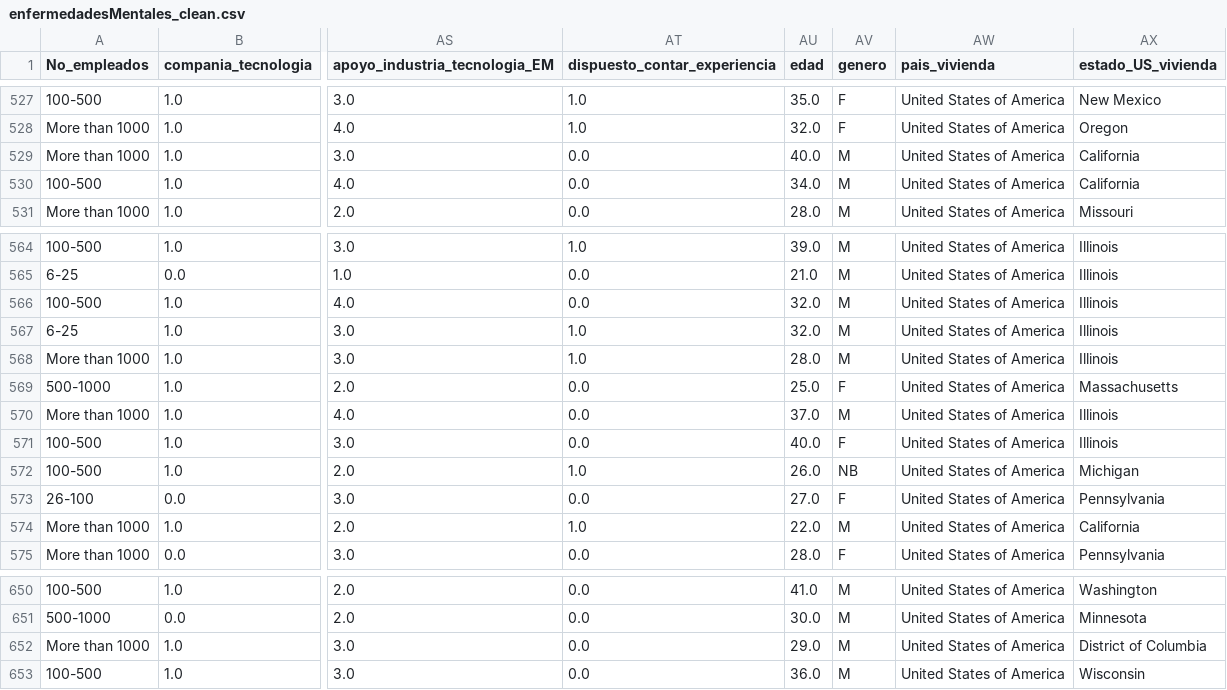
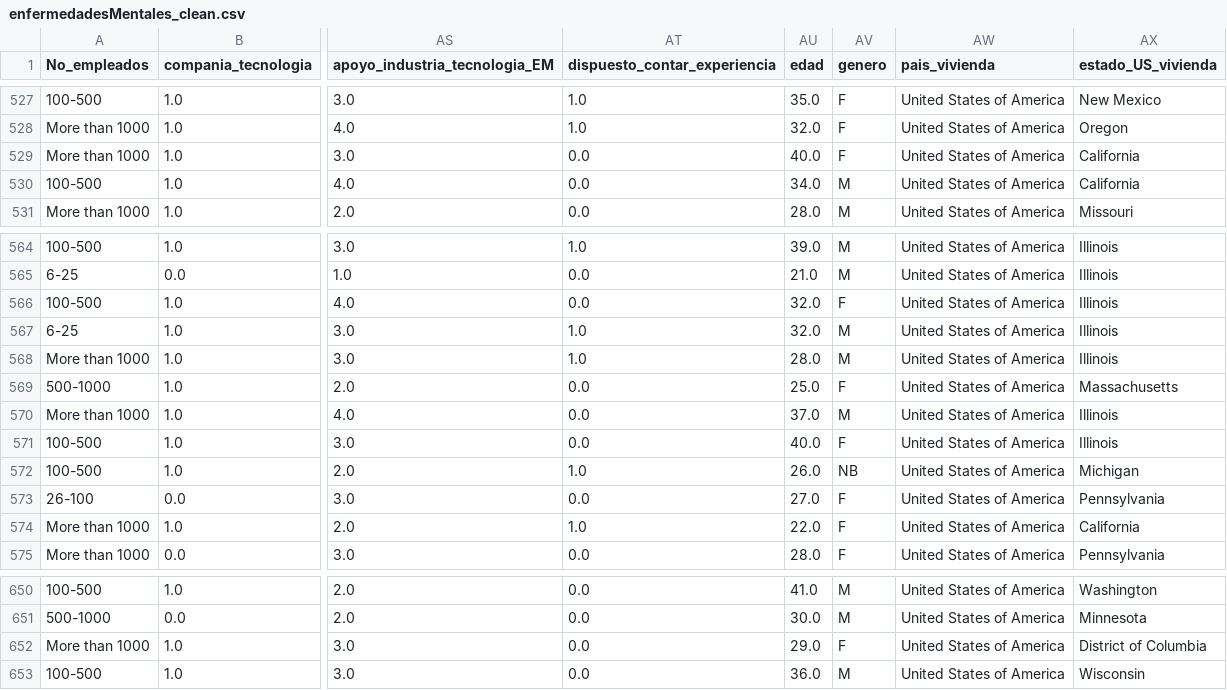
Before and after one commit to nathaliaortega/MentalHealtInTech, a CSV file: data/clean/enfermedadesMentales_clean.csv, drawn as a sheet; only a part is shown, gaps mark what is left out; the diff covers the shown part only; the diff names each change by its address in the sheet, - before the commit and + after, or states it on an @@ line.

```diff
--- a/data/clean/enfermedadesMentales_clean.csv
+++ b/data/clean/enfermedadesMentales_clean.csv
-AV529 (genero): M
+AV529 (genero): F
-AV566 (genero): M
+AV566 (genero): F
-AV574 (genero): M
+AV574 (genero): F
-AV652 (genero): M
+AV652 (genero): F
```
Also changed, not shown: 7 edited cells elsewhere in this file, data/processed/data_imbalanced.csv, 7 other files.
